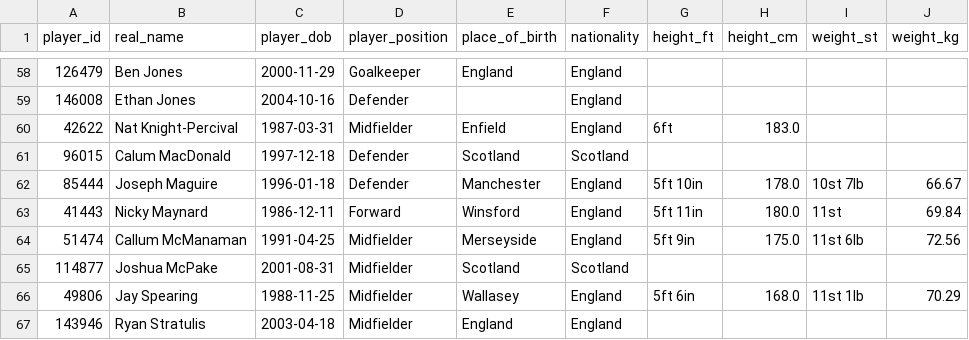
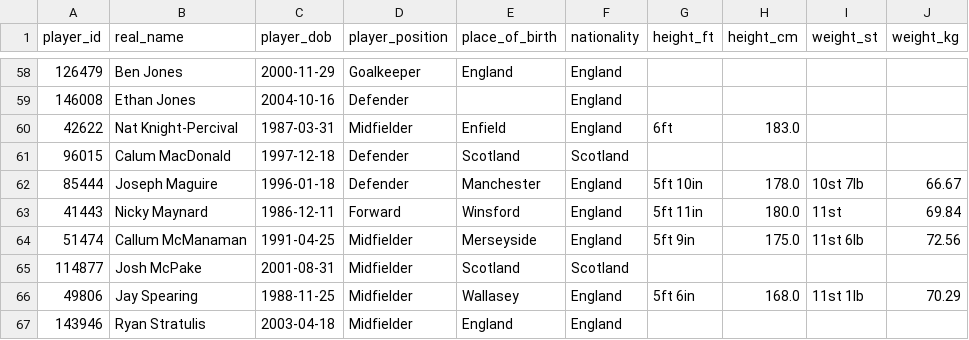
Before and after one commit to petebrown/scrape-player-info, a CSV file: data/player-info.csv, drawn as a sheet; only a part is shown, gaps mark what is left out.

```diff
--- a/data/player-info.csv
+++ b/data/player-info.csv
@@ -64,3 +64,3 @@ player_id,real_name,player_dob,player_position,place_of_birth,nationality,height
 51474,Callum McManaman,1991-04-25,Midfielder,Merseyside,England,5ft 9in,175.0,11st 6lb,72.56
-114877,Joshua McPake,2001-08-31,Midfielder,Scotland,Scotland,,,,
+114877,Josh McPake,2001-08-31,Midfielder,Scotland,Scotland,,,,
 49806,Jay Spearing,1988-11-25,Midfielder,Wallasey,England,5ft 6in,168.0,11st 1lb,70.29
```
